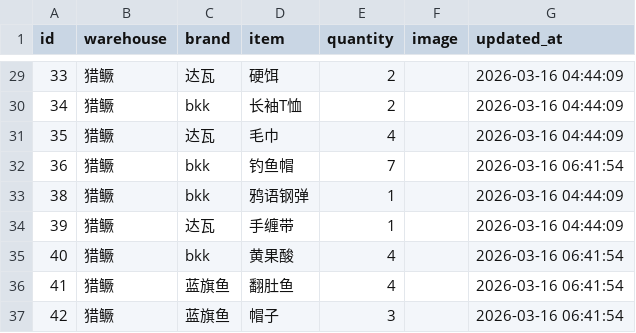
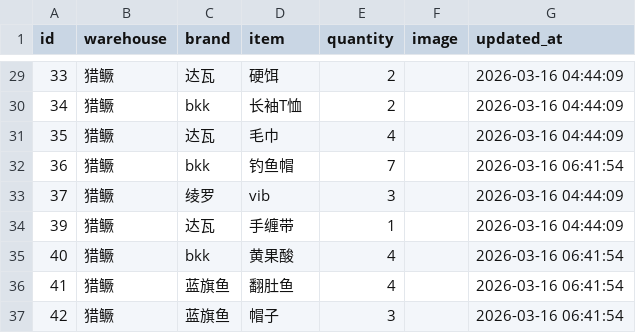
Before and after one commit to whalesw2026/fishing-inventory-web, a CSV file: inventory.csv, drawn as a sheet; only a part is shown, gaps mark what is left out.

Commit message:
Update: 2026-03-16 08:01:42

```diff
--- a/inventory.csv
+++ b/inventory.csv
@@ -32,3 +32,3 @@
 36,猎鳜,bkk,钓鱼帽,7,,2026-03-16 06:41:54
-38,猎鳜,bkk,鸦语钢弹,1,,2026-03-16 04:44:09
+37,猎鳜,绫罗,vib,3,,2026-03-16 04:44:09
 39,猎鳜,达瓦,手缠带,1,,2026-03-16 04:44:09
```
